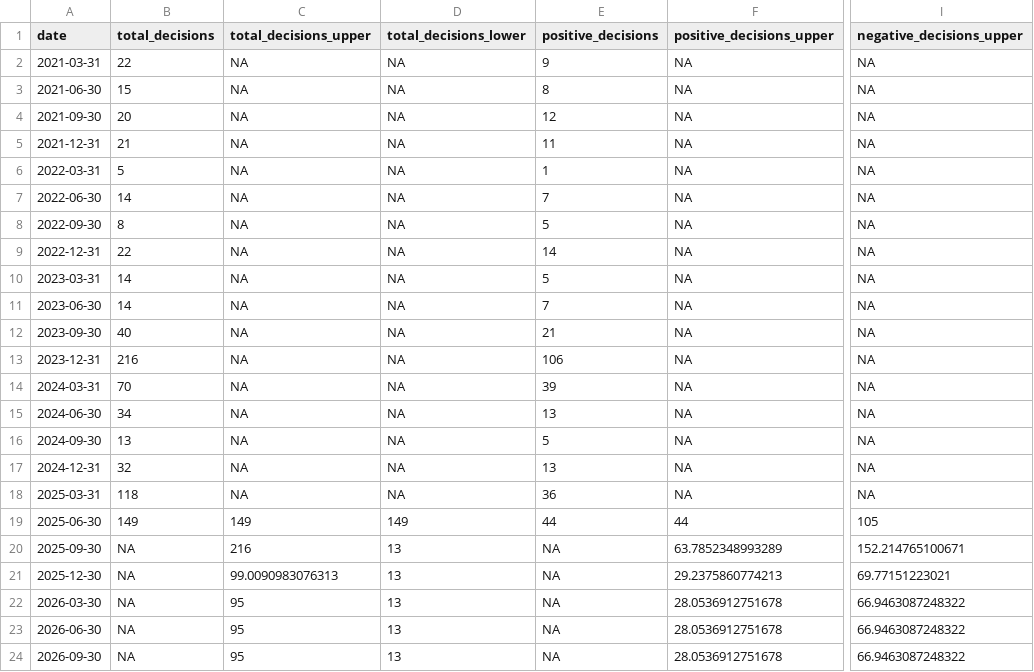
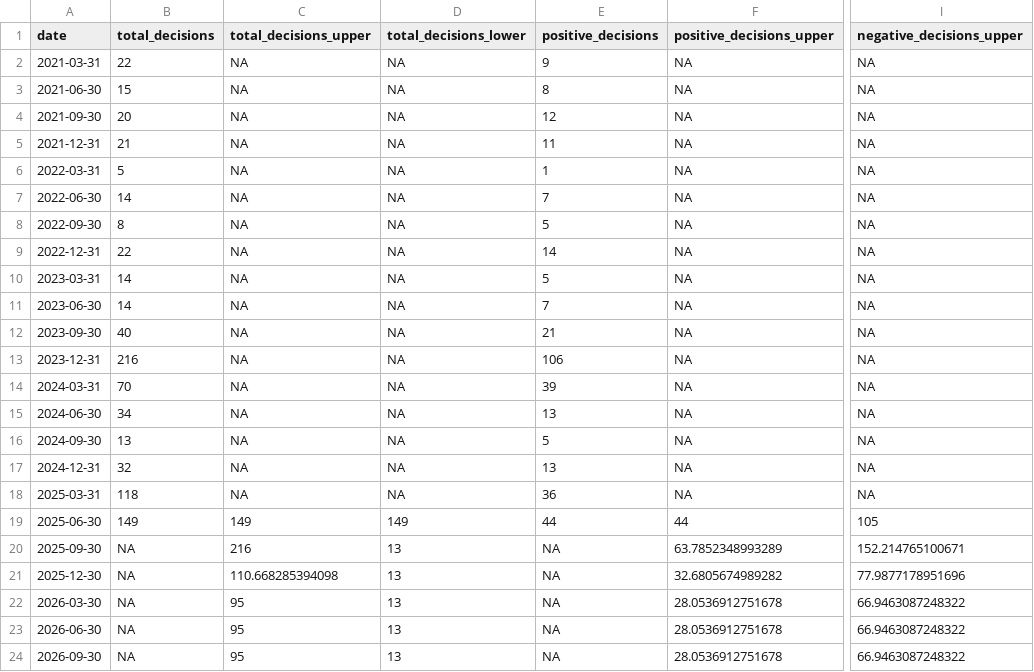
Before and after one commit to britishredcrosssociety/displacement-forecasts, a CSV file: move-on-destitution/granted-status-data/positive_projected_single_adult_kenya.csv, drawn as a sheet; only a part is shown, gaps mark what is left out; the diff names each change by its address in the sheet, - before the commit and + after, or states it on an @@ line.

```diff
--- a/move-on-destitution/granted-status-data/positive_projected_single_adult_kenya.csv
+++ b/move-on-destitution/granted-status-data/positive_projected_single_adult_kenya.csv
-C21 (total_decisions_upper): 99.0090983076313
+C21 (total_decisions_upper): 110.668285394098
-F21 (positive_decisions_upper): 29.2375860774213
+F21 (positive_decisions_upper): 32.6805674989282
-I21 (negative_decisions_upper): 69.77151223021
+I21 (negative_decisions_upper): 77.9877178951696
```
Also changed, not shown: move-on-destitution/granted-status-data/positive_projected_single_adult_all nationalities.csv, move-on-destitution/granted-status-data/positive_projected_single_adult_colombia.csv, 35 other files.
